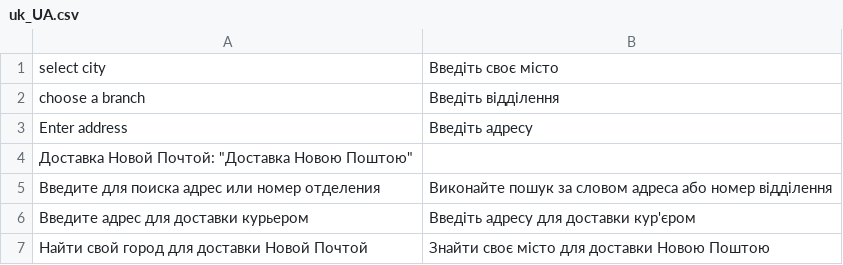
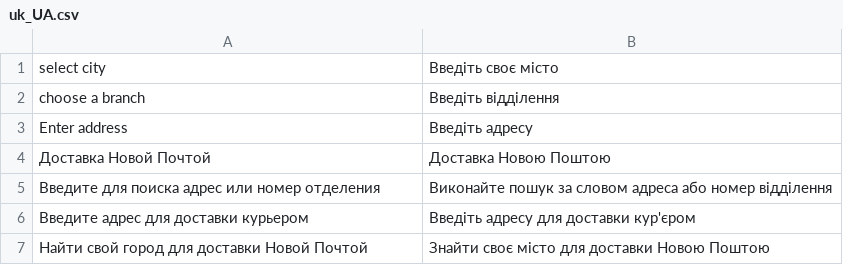
Before and after one commit to yuriyakishin/novaposhta, a CSV file: i18n/uk_UA.csv, drawn as a sheet.

Commit message:
Исправил данные в соответствии с правилами CSV

```diff
--- a/i18n/uk_UA.csv
+++ b/i18n/uk_UA.csv
@@ -3,3 +3,3 @@
 "Enter address", "Введіть адресу"
-"Доставка Новой Почтой": "Доставка Новою Поштою"
+"Доставка Новой Почтой", "Доставка Новою Поштою"
 "Введите для поиска адрес или номер отделения", "Виконайте пошук за словом адреса або номер відділення"
```
